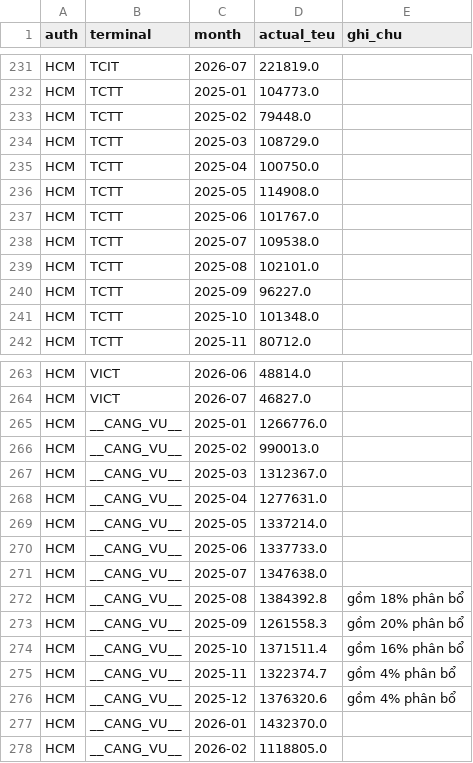
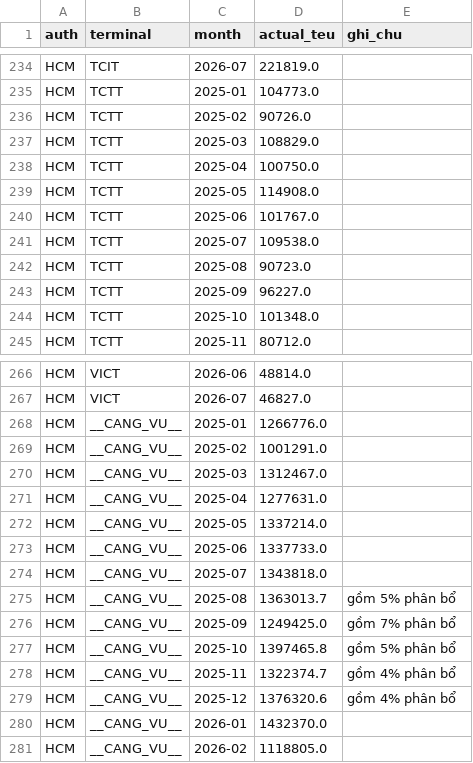
Before and after one commit to phamminhthanh2803-commits/Data-System, a CSV file: shipping/port-tracker/nowcast_targets.csv, drawn as a sheet; only a part is shown, gaps mark what is left out; the diff covers the shown part only.

```diff
--- a/shipping/port-tracker/nowcast_targets.csv
+++ b/shipping/port-tracker/nowcast_targets.csv
@@ -232,4 +235,4 @@ HCM,TCIT,2026-07,221819.0,
 HCM,TCTT,2025-01,104773.0,
-HCM,TCTT,2025-02,79448.0,
-HCM,TCTT,2025-03,108729.0,
+HCM,TCTT,2025-02,90726.0,
+HCM,TCTT,2025-03,108829.0,
 HCM,TCTT,2025-04,100750.0,
@@ -238,3 +241,3 @@ HCM,TCTT,2025-06,101767.0,
 HCM,TCTT,2025-07,109538.0,
-HCM,TCTT,2025-08,102101.0,
+HCM,TCTT,2025-08,90723.0,
 HCM,TCTT,2025-09,96227.0,
@@ -265,4 +268,4 @@ HCM,VICT,2026-07,46827.0,
 HCM,__CANG_VU__,2025-01,1266776.0,
-HCM,__CANG_VU__,2025-02,990013.0,
-HCM,__CANG_VU__,2025-03,1312367.0,
+HCM,__CANG_VU__,2025-02,1001291.0,
+HCM,__CANG_VU__,2025-03,1312467.0,
 HCM,__CANG_VU__,2025-04,1277631.0,
@@ -270,6 +273,6 @@ HCM,__CANG_VU__,2025-05,1337214.0,
 HCM,__CANG_VU__,2025-06,1337733.0,
-HCM,__CANG_VU__,2025-07,1347638.0,
-HCM,__CANG_VU__,2025-08,1384392.8,gồm 18% phân bổ
-HCM,__CANG_VU__,2025-09,1261558.3,gồm 20% phân bổ
-HCM,__CANG_VU__,2025-10,1371511.4,gồm 16% phân bổ
+HCM,__CANG_VU__,2025-07,1343818.0,
+HCM,__CANG_VU__,2025-08,1363013.7,gồm 5% phân bổ
+HCM,__CANG_VU__,2025-09,1249425.0,gồm 7% phân bổ
+HCM,__CANG_VU__,2025-10,1397465.8,gồm 5% phân bổ
 HCM,__CANG_VU__,2025-11,1322374.7,gồm 4% phân bổ
```
Also changed, not shown: 3 added rows and 17 edited cells elsewhere in this file, shipping/port-tracker/nowcast_blocks.csv, 1 other file.
